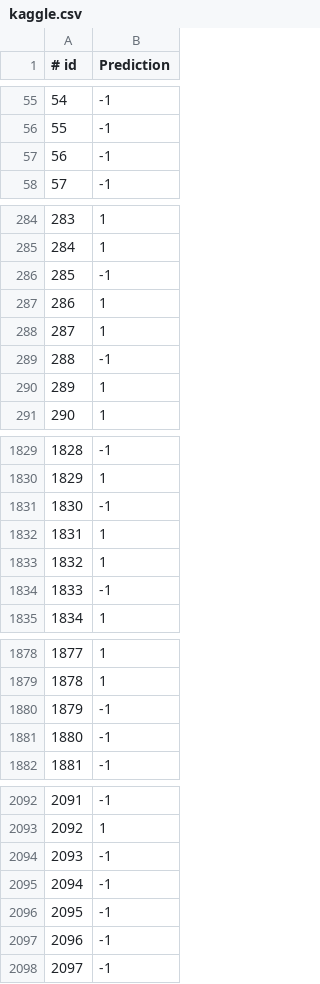
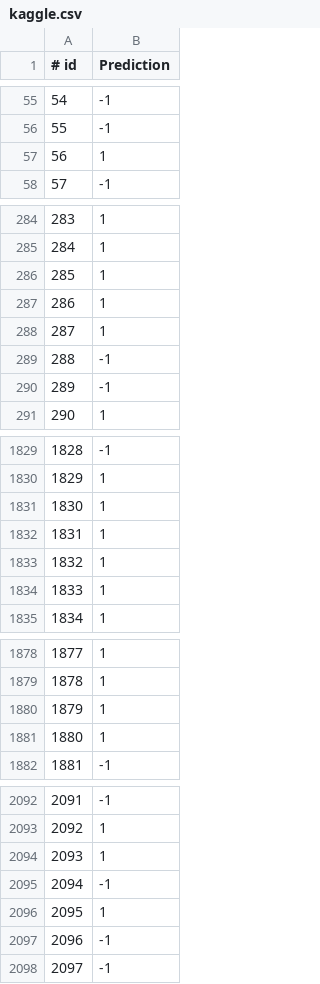
Before and after one commit to juconghe/CS589_HW2, a CSV file: Submission/Predictions/kaggle.csv (was Submission/Code/kaggle.csv), drawn as a sheet; only a part is shown, gaps mark what is left out; the diff covers the shown part only.

```diff
--- a/Submission/Code/kaggle.csv
+++ b/Submission/Predictions/kaggle.csv
@@ -56,3 +56,3 @@
 55,-1
-56,-1
+56,1
 57,-1
@@ -285,3 +285,3 @@
 284,1
-285,-1
+285,1
 286,1
@@ -289,3 +289,3 @@
 288,-1
-289,1
+289,-1
 290,1
@@ -1830,6 +1830,6 @@
 1829,1
-1830,-1
+1830,1
 1831,1
 1832,1
-1833,-1
+1833,1
 1834,1
@@ -1879,4 +1879,4 @@
 1878,1
-1879,-1
-1880,-1
+1879,1
+1880,1
 1881,-1
@@ -2093,5 +2093,5 @@
 2092,1
-2093,-1
+2093,1
 2094,-1
-2095,-1
+2095,1
 2096,-1
```
Also changed, not shown: 142 edited cells elsewhere in this file, 7 other files.
